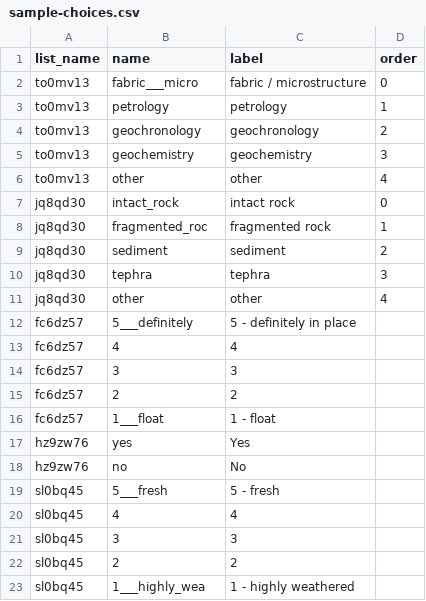
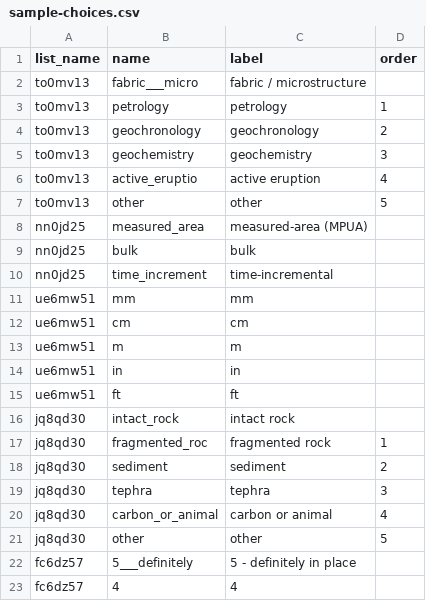
Before and after one commit to StraboSpot/strabo-mobile, a CSV file: www/app/data-models/sample-choices.csv, drawn as a sheet; only a part is shown; the shorter side is filled out with more unchanged rows.

```diff
--- a/www/app/data-models/sample-choices.csv
+++ b/www/app/data-models/sample-choices.csv
@@ -1,3 +1,3 @@
 list_name,name,label,order
-to0mv13,fabric___micro,fabric / microstructure,0
+to0mv13,fabric___micro,fabric / microstructure,
 to0mv13,petrology,petrology,1
@@ -5,4 +5,13 @@ to0mv13,geochronology,geochronology,2
 to0mv13,geochemistry,geochemistry,3
-to0mv13,other,other,4
-jq8qd30,intact_rock,intact rock,0
+to0mv13,active_eruptio,active eruption,4
+to0mv13,other,other,5
+nn0jd25,measured_area,measured-area (MPUA),
+nn0jd25,bulk,bulk,
+nn0jd25,time_increment,time-incremental,
+ue6mw51,mm,mm,
+ue6mw51,cm,cm,
+ue6mw51,m,m,
+ue6mw51,in,in,
+ue6mw51,ft,ft,
+jq8qd30,intact_rock,intact rock,
 jq8qd30,fragmented_roc,fragmented rock,1
@@ -10,3 +19,4 @@ jq8qd30,sediment,sediment,2
 jq8qd30,tephra,tephra,3
-jq8qd30,other,other,4
+jq8qd30,carbon_or_animal,carbon or animal,4
+jq8qd30,other,other,5
 fc6dz57,5___definitely,5 - definitely in place,
```
Also changed, not shown: www/app/data-models/sample-survey.csv.
